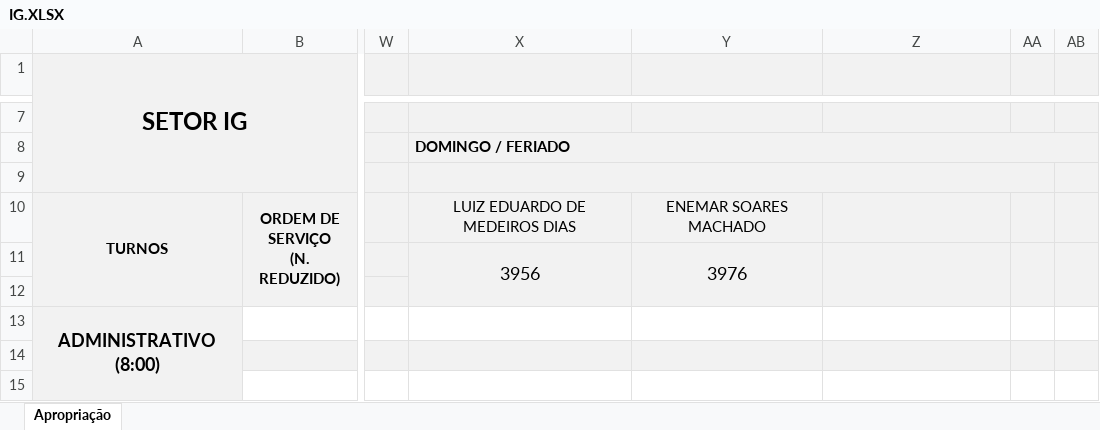
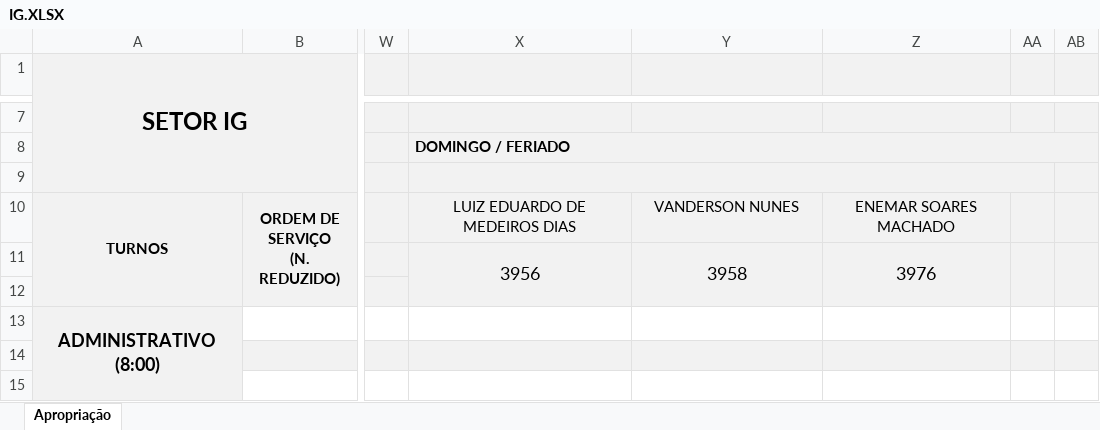
Before and after one commit to flipbit03/sisaprop, an Excel workbook: outputs/sisaprophelper#autoaprop/autoapropxlsx/IG.XLSX, sheet Apropriação, drawn as a sheet; only a part is shown, gaps mark what is left out; values as stored, in another font and other column widths than the file's, no borders; the diff names each change by its address in the sheet, - before the commit and + after, or states it on an @@ line.

```diff
--- a/outputs/sisaprophelper#autoaprop/autoapropxlsx/IG.XLSX (sheet Apropriação)
+++ b/outputs/sisaprophelper#autoaprop/autoapropxlsx/IG.XLSX (sheet Apropriação)
-Y10: ENEMAR SOARES MACHADO
+Y10: VANDERSON NUNES
-Z10: (empty)
+Z10: ENEMAR SOARES MACHADO
-Y11: 3976
+Y11: 3958
-Z11: (empty)
+Z11: 3976
```
Also changed, not shown: outputs/sisaprophelper#autoaprop/autoapropxlsx/IDF_SOLDA.XLSX, 1 other file.
